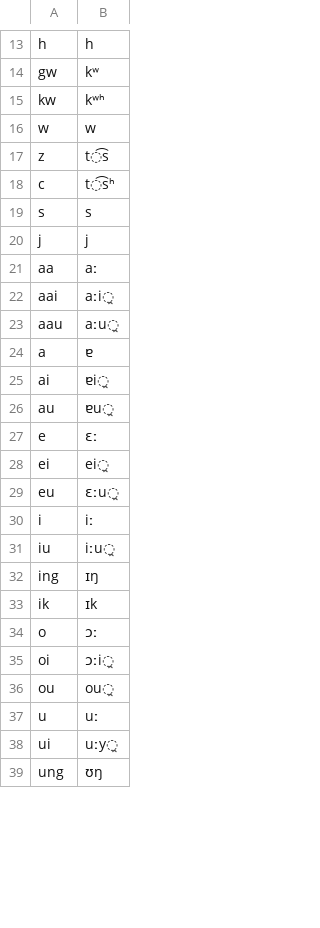
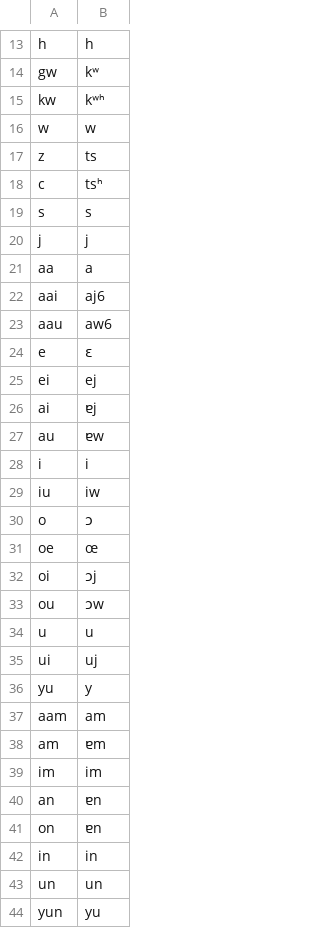
Before and after one commit to dmort27/epitran, a CSV file: epitran/data/map/yue-Latn.csv, drawn as a sheet; only a part is shown, gaps mark what is left out; the shorter side is filled out with more unchanged rows; the diff covers the shown part only.

```diff
--- a/epitran/data/map/yue-Latn.csv
+++ b/epitran/data/map/yue-Latn.csv
@@ -16,23 +16,29 @@ kw,kʷʰ
 w,w
-z,t͡s
-c,t͡sʰ
+z,ts
+c,tsʰ
 s,s
 j,j
-aa,aː
-aai,aːi̯
-aau,aːu̯
-a,ɐ
-ai,ɐi̯
-au,ɐu̯
-e,ɛː
-ei,ei̯
-eu,ɛːu̯
-i,iː
-iu,iːu̯
-ing,ɪŋ
-ik,ɪk
-o,ɔː
-oi,ɔːi̯
-ou,ou̯
-u,uː
-ui,uːy̯
+aa,a
+aai,aj6
+aau,aw6
+e,ɛ
+ei,ej
+ai,ɐj
+au,ɐw
+i,i
+iu,iw
+o,ɔ
+oe,œ
+oi,ɔj
+ou,ɔw
+u,u
+ui,uj
+yu,y
+aam,am
+am,ɐm
+im,im
+an,ɐn
+on,ɐn
+in,in
+un,un
+yun,yu
```
Also changed, not shown: 21 added rows, 10 removed rows and 1 edited cell elsewhere in this file, 4 other files.
